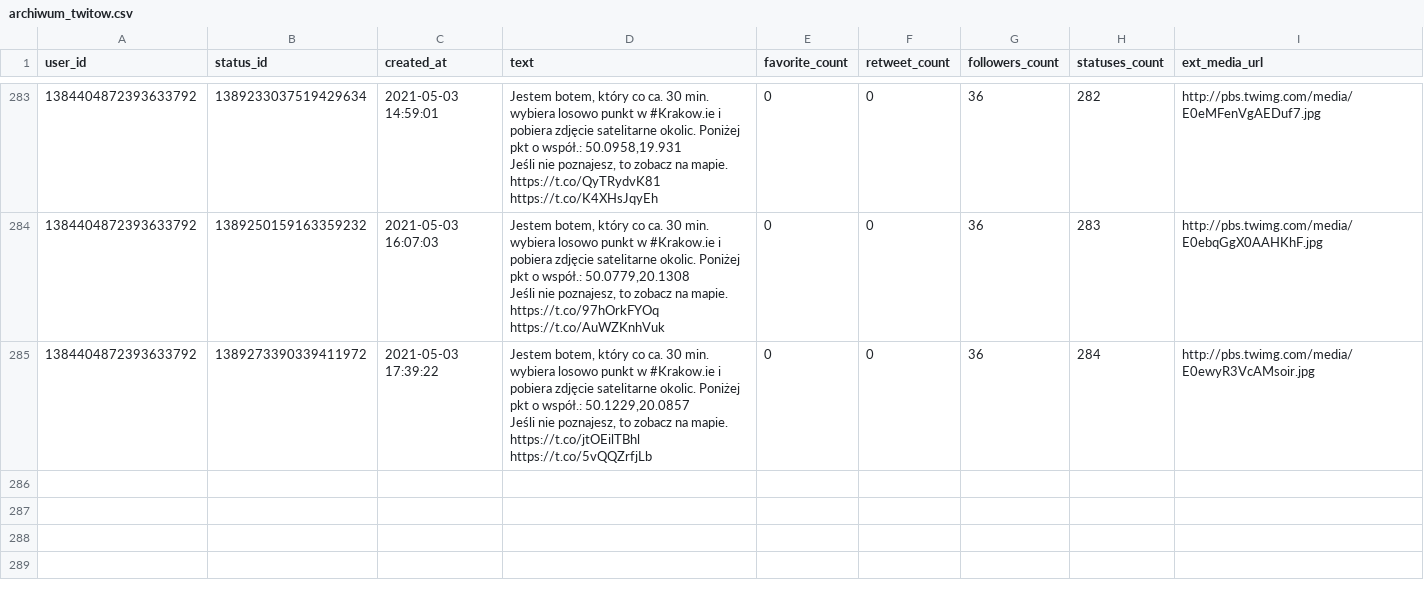
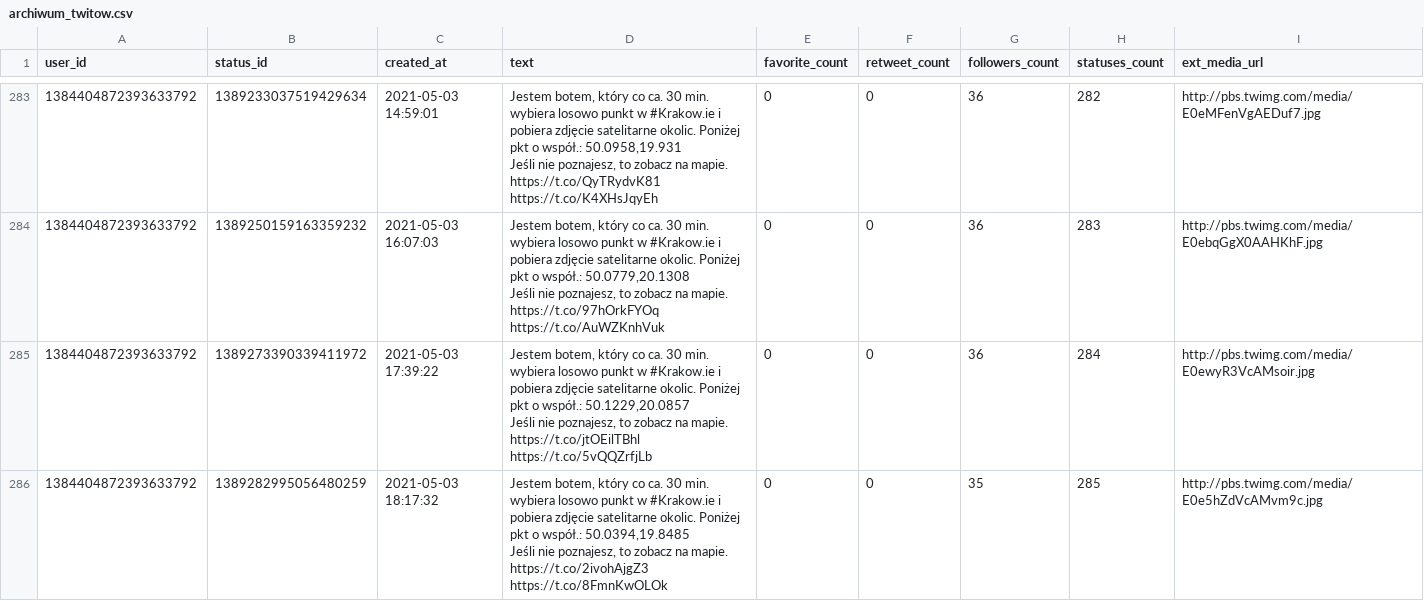
Before and after one commit to sms1962/BotKrakow, a CSV file: data/archiwum_twitow.csv, drawn as a sheet; only a part is shown, gaps mark what is left out.

Commit message:
Zapisanie nowych twitow

```diff
--- a/data/archiwum_twitow.csv
+++ b/data/archiwum_twitow.csv
@@ -568 +568,3 @@ Jeśli nie poznajesz, to zobacz na mapie. https://t.co/97hOrkFYOq https://t.co/A
 Jeśli nie poznajesz, to zobacz na mapie. https://t.co/jtOEilTBhl https://t.co/5vQQZrfjLb",0,0,36,284,http://pbs.twimg.com/media/E0ewyR3VcAMsoir.jpg
+1384404872393633792,1389282995056480259,2021-05-03 18:17:32,"Jestem botem, który co ca. 30 min. wybiera losowo punkt w #Krakow.ie i pobiera zdjęcie satelitarne okolic. Poniżej pkt o współ.: 50.0394,19.8485
+Jeśli nie poznajesz, to zobacz na mapie. https://t.co/2ivohAjgZ3 https://t.co/8FmnKwOLOk",0,0,35,285,http://pbs.twimg.com/media/E0e5hZdVcAMvm9c.jpg
```
Also changed, not shown: 1 other file.
